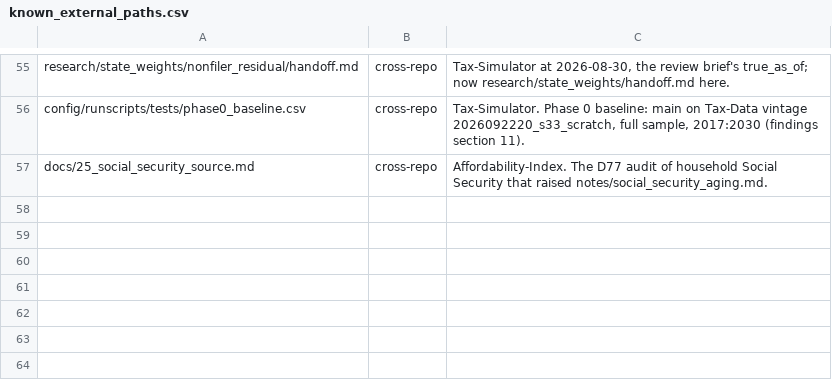
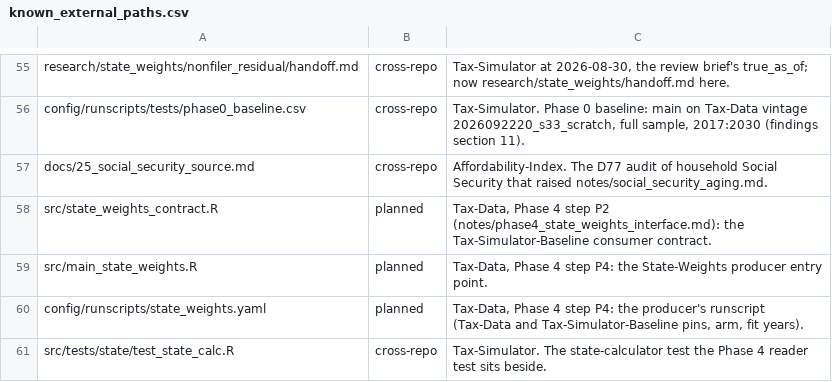
Before and after one commit to Budget-Lab-Yale/Tax-Data, a CSV file: research/tools/known_external_paths.csv, drawn as a sheet; only a part is shown, gaps mark what is left out; the diff names each change by its address in the sheet, - before the commit and + after, or states it on an @@ line.

```diff
--- a/research/tools/known_external_paths.csv
+++ b/research/tools/known_external_paths.csv
+row 58: src/state_weights_contract.R | planned | Tax-Data, Phase 4 step P2 (notes/phase4_state_weights_interface.md): the Tax-Simulator-Baseline consumer contract.
+row 59: src/main_state_weights.R | planned | Tax-Data, Phase 4 step P4: the State-Weights producer entry point.
+row 60: config/runscripts/state_weights.yaml | planned | Tax-Data, Phase 4 step P4: the producer's runscript (Tax-Data and Tax-Simulator-Baseline pins, arm, fit years).
+row 61: src/tests/state/test_state_calc.R | cross-repo | Tax-Simulator. The state-calculator test the Phase 4 reader test sits beside.
```
Also changed, not shown: 2 other files.
